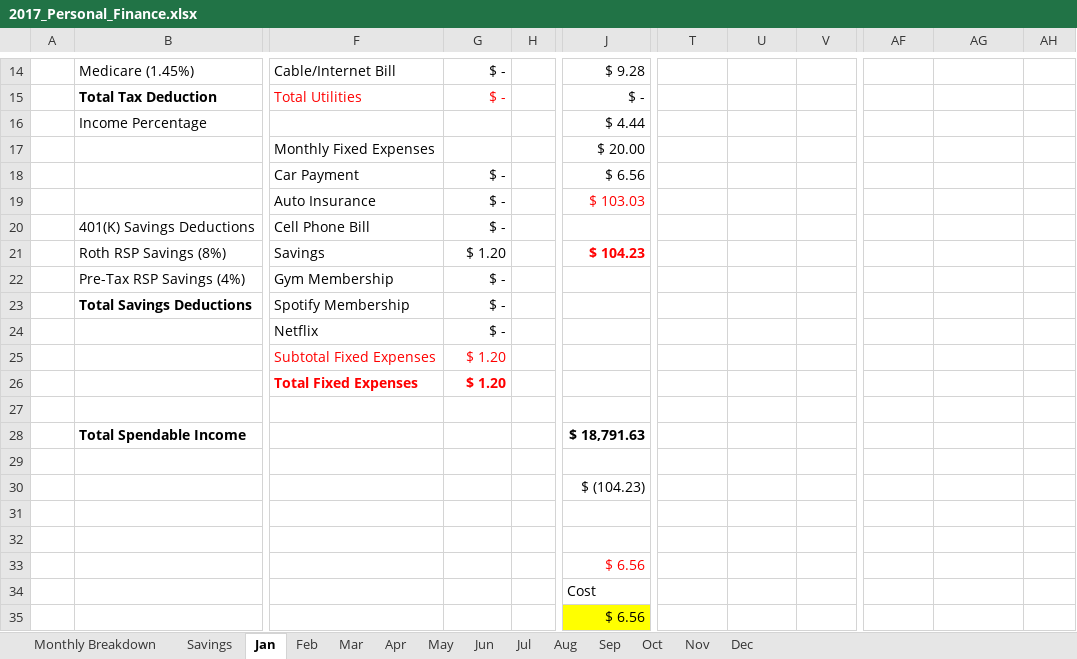
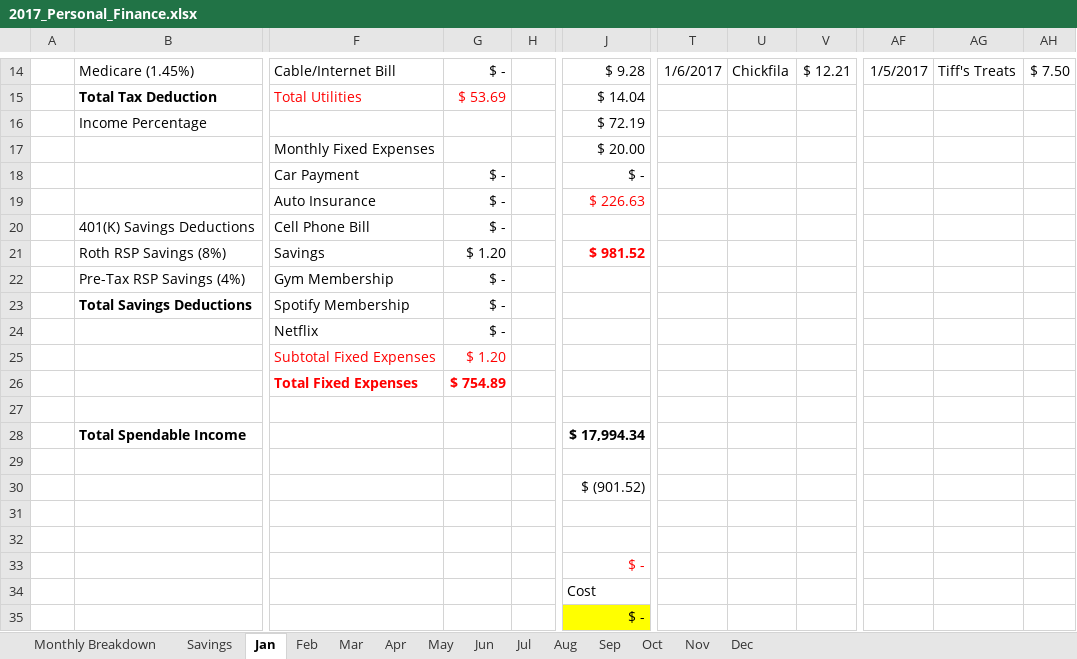
Before and after one commit to chris-giron/WorkSpace, an Excel workbook: Docs/2017_Personal_Finance.xlsx, sheet Jan, drawn as a sheet; only a part is shown, gaps mark what is left out; values as stored, in another font and other column widths than the file's, no borders; the diff covers the shown part only; the diff names each change by its address in the sheet, - before the commit and + after, or states it on an @@ line.

```diff
--- a/Docs/2017_Personal_Finance.xlsx (sheet Jan)
+++ b/Docs/2017_Personal_Finance.xlsx (sheet Jan)
-T14: (empty)
+T14: 1/6/2017
-U14: (empty)
+U14: Chickfila
-V14: (empty)
+V14: $ 12.21
-AF14: (empty)
+AF14: 1/5/2017
-AG14: (empty)
+AG14: Tiff's Treats
-AH14: (empty)
+AH14: $ 7.50
-G15: $ -
+G15: $ 53.69
-J15: $ -
+J15: $ 14.04
-J16: $ 4.44
+J16: $ 72.19
-J18: $ 6.56
+J18: $ -
-J19: $ 103.03
+J19: $ 226.63
-J21: $ 104.23
+J21: $ 981.52
-G26: $ 1.20
+G26: $ 754.89
-J28: $ 18,791.63
+J28: $ 17,994.34
-J30: $ (104.23)
+J30: $ (901.52)
-J33: $ 6.56
+J33: $ -
-J35: $ 6.56
+J35: $ -
```
Also changed, not shown: 30 edited cells and cell formats elsewhere in this sheet, sheet Monthly Breakdown, sheet May, sheet Jul, sheet Aug, sheet Sep, sheet Oct, 7 more sheets.
